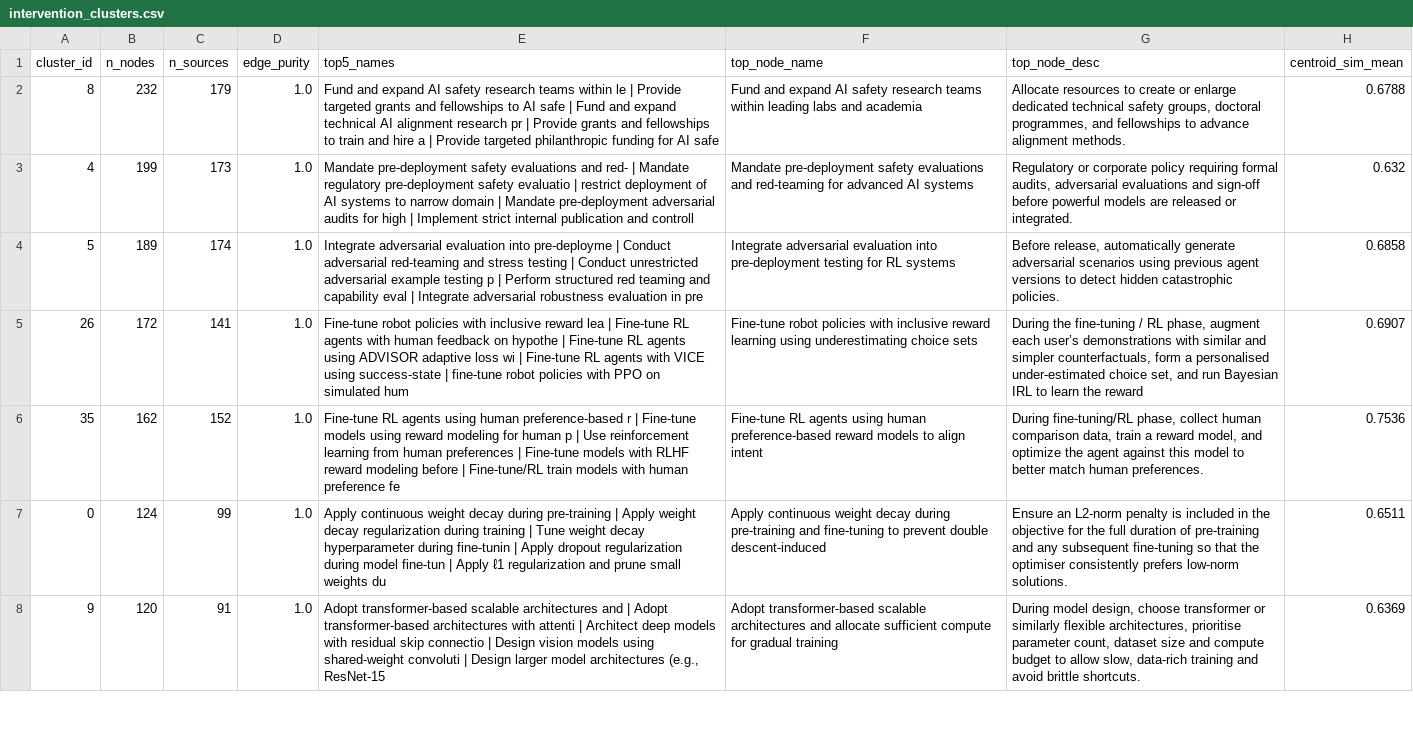
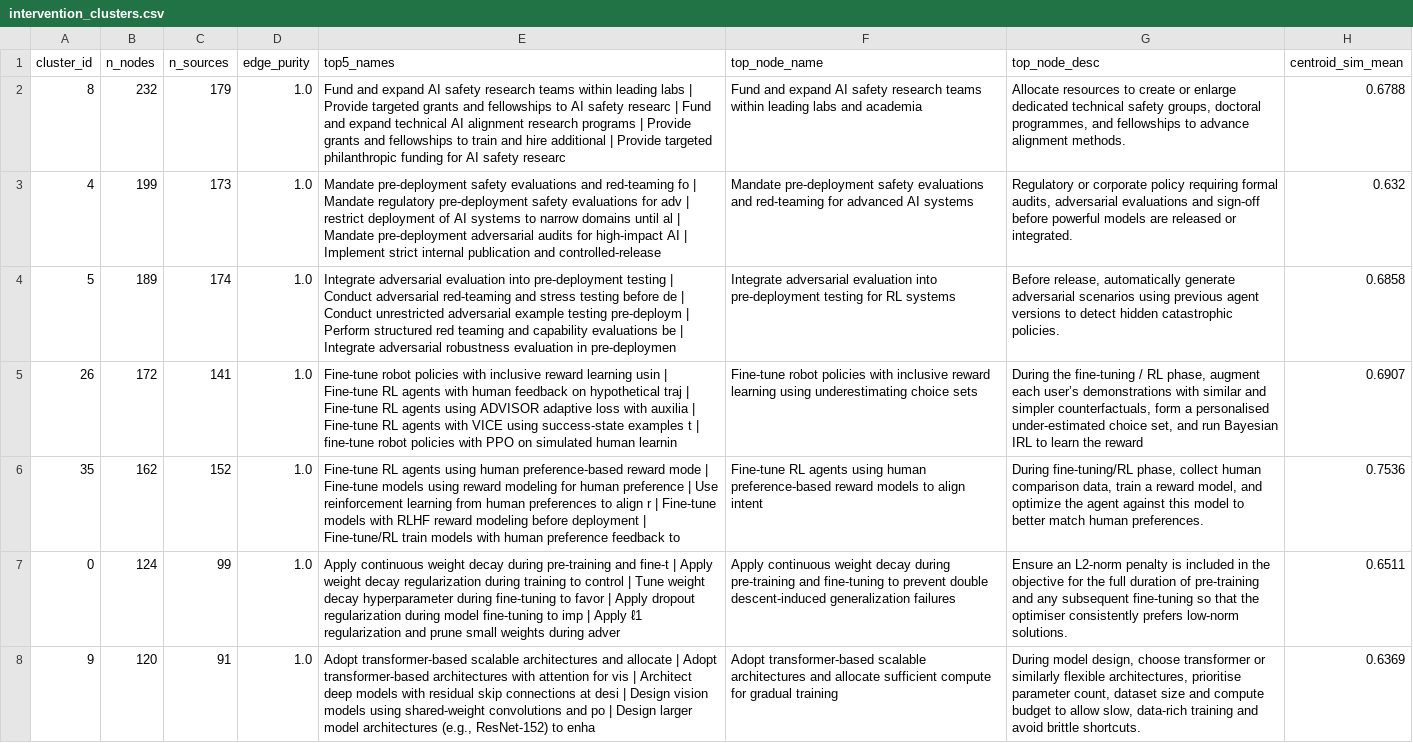
Before and after one commit to MartinLeitgab/AISafetyIntervention_LiteratureExtraction, a CSV file: graph_analysis/phase2_results/step4_finalanalysis/step4_cluster_tables/intervention_clusters.csv, drawn as a sheet; only a part is shown; the diff covers the shown part only; the diff names each change by its address in the sheet, - before the commit and + after, or states it on an @@ line.

```diff
--- a/graph_analysis/phase2_results/step4_finalanalysis/step4_cluster_tables/intervention_clusters.csv
+++ b/graph_analysis/phase2_results/step4_finalanalysis/step4_cluster_tables/intervention_clusters.csv
-E2 (top5_names): …teams within le | Provide targeted grants and fellowships to AI safe | Fund and expand technical AI alignment research pr | Provide grants and fellowships to train and hire a | Provide targeted philanthropic funding for AI safe
+E2 (top5_names): …teams within leading labs | Provide targeted grants and fellowships to AI safety researc | Fund and expand technical AI alignment research programs | Provide grants and fellowships to train and hire additional | Provide targeted philanthropic funding for AI safety researc
-E3 (top5_names): …evaluations and red- | Mandate regulatory pre-deployment safety evaluatio | restrict deployment of AI systems to narrow domain | Mandate pre-deployment adversarial audits for high | Implement strict internal publication and controll
+E3 (top5_names): …evaluations and red-teaming fo | Mandate regulatory pre-deployment safety evaluations for adv | restrict deployment of AI systems to narrow domains until al | Mandate pre-deployment adversarial audits for high-impact AI | Implement strict internal publication and controlled-release
-E4 (top5_names): …evaluation into pre-deployme | Conduct adversarial red-teaming and stress testing | Conduct unrestricted adversarial example testing p | Perform structured red teaming and capability eval | Integrate adversarial robustness evaluation in pre
+E4 (top5_names): …evaluation into pre-deployment testing | Conduct adversarial red-teaming and stress testing before de | Conduct unrestricted adversarial example testing pre-deploym | Perform structured red teaming and capability evaluations be | Integrate adversarial robustness evaluation in pre-deploymen
-E5 (top5_names): …inclusive reward lea | Fine-tune RL agents with human feedback on hypothe | Fine-tune RL agents using ADVISOR adaptive loss wi | Fine-tune RL agents with VICE using success-state | fine-tune robot policies with PPO on simulated hum
+E5 (top5_names): …inclusive reward learning usin | Fine-tune RL agents with human feedback on hypothetical traj | Fine-tune RL agents using ADVISOR adaptive loss with auxilia | Fine-tune RL agents with VICE using success-state examples t | fine-tune robot policies with PPO on simulated human learnin
-E6 (top5_names): …human preference-based r | Fine-tune models using reward modeling for human p | Use reinforcement learning from human preferences | Fine-tune models with RLHF reward modeling before | Fine-tune/RL train models with human preference fe
+E6 (top5_names): …human preference-based reward mode | Fine-tune models using reward modeling for human preference | Use reinforcement learning from human preferences to align r | Fine-tune models with RLHF reward modeling before deployment | Fine-tune/RL train models with human preference feedback to
-E7 (top5_names): …during pre-training | Apply weight decay regularization during training | Tune weight decay hyperparameter during fine-tunin | Apply dropout regularization during model fine-tun | Apply ℓ1 regularization and prune small weights du
+E7 (top5_names): …during pre-training and fine-t | Apply weight decay regularization during training to control | Tune weight decay hyperparameter during fine-tuning to favor | Apply dropout regularization during model fine-tuning to imp | Apply ℓ1 regularization and prune small weights during adver
-F7 (top_node_name): …double descent-induced
+F7 (top_node_name): …double descent-induced generalization failures
-E8 (top5_names): …architectures and | Adopt transformer-based architectures with attenti | Architect deep models with residual skip connectio | Design vision models using shared-weight convoluti | Design larger model architectures (e.g., ResNet-15
+E8 (top5_names): …architectures and allocate | Adopt transformer-based architectures with attention for vis | Architect deep models with residual skip connections at desi | Design vision models using shared-weight convolutions and po | Design larger model architectures (e.g., ResNet-152) to enha
```
Also changed, not shown: 36 edited cells elsewhere in this file, graph_analysis/phase2_results/step4_finalanalysis/step4_cluster_tables/risk_clusters.csv, graph_analysis/phase2_results/step5_naming/all_clusters_naming_detail.csv, 23 other files.
